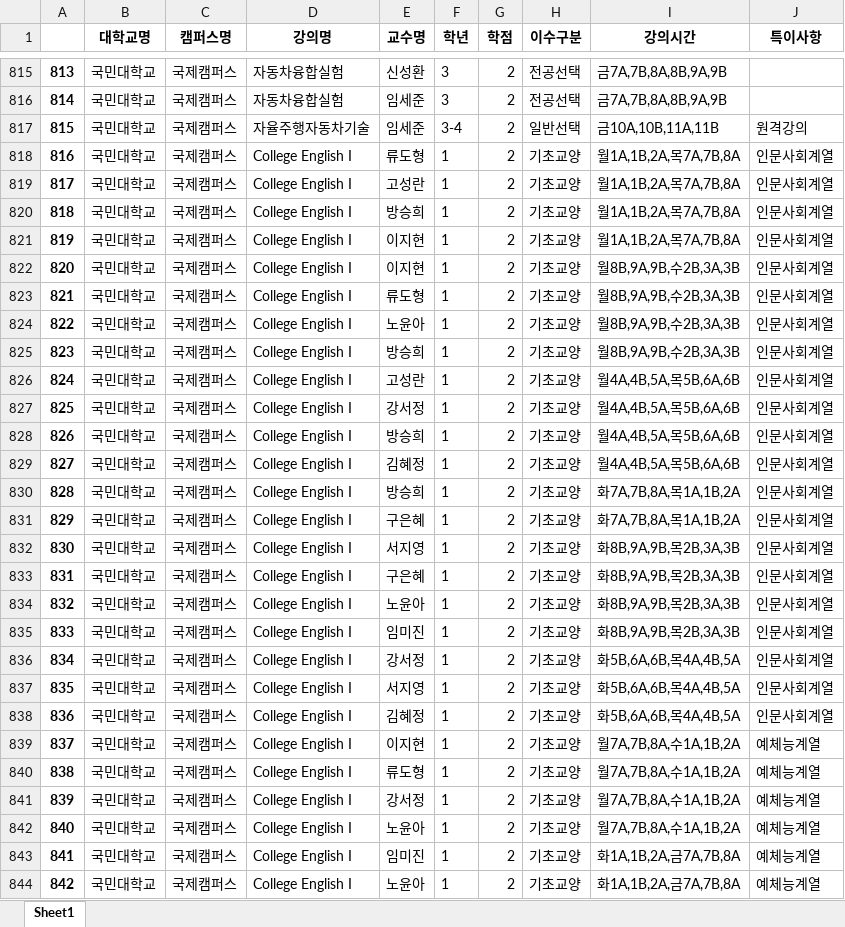
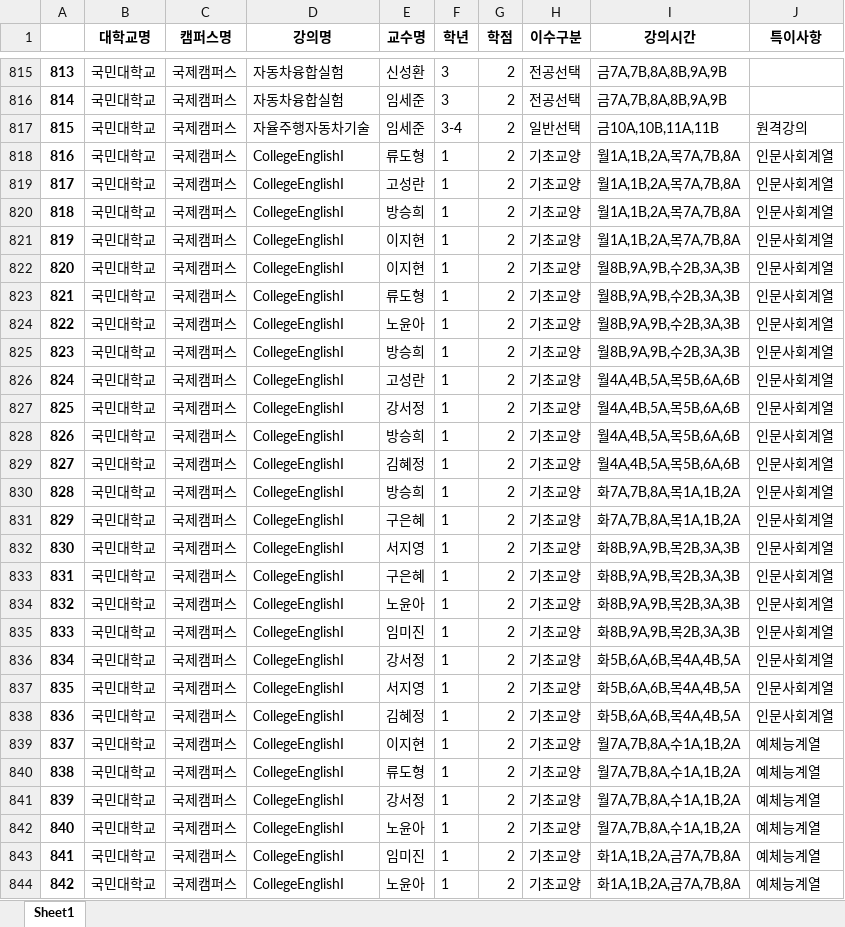
Before and after one commit to jipark96/sw-project, an Excel workbook: 1차_가공/국민대학교 국제캠퍼스 22년 1학기 1차 가공 완료.xlsx, sheet Sheet1, drawn as a sheet; only a part is shown, gaps mark what is left out; values as stored, in another font and other column widths than the file's, no borders; the diff covers the shown part only; the diff names each change by its address in the sheet, - before the commit and + after, or states it on an @@ line.

```diff
--- a/1차_가공/국민대학교 국제캠퍼스 22년 1학기 1차 가공 완료.xlsx (sheet Sheet1)
+++ b/1차_가공/국민대학교 국제캠퍼스 22년 1학기 1차 가공 완료.xlsx (sheet Sheet1)
-D818:D844 (강의명): College English I
+D818:D844 (강의명): CollegeEnglishI
```
Also changed, not shown: 1 added row and 245 edited cells elsewhere in this sheet, 1차_가공/경희대학교 국제캠퍼스 22년 1학기 1차 가공 완료.xlsx, 1차_가공/경희대학교 서울캠퍼스 22년 1학기 1차 가공 완료.xlsx, 10 other files.
